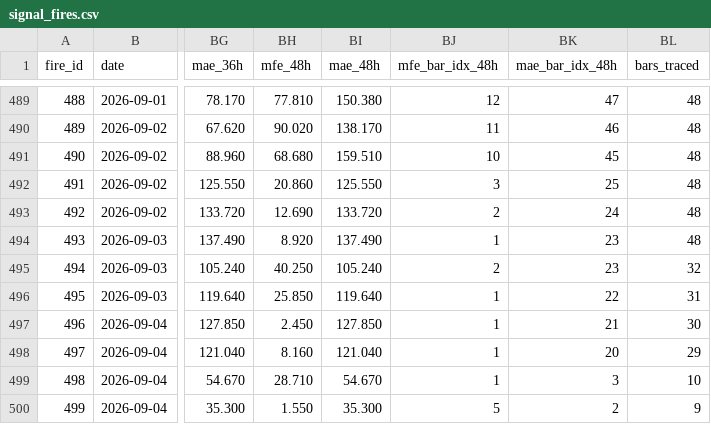
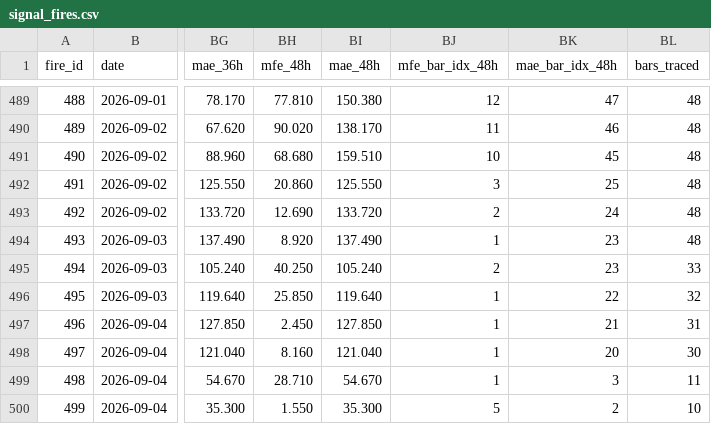
Before and after one commit to arokamiya98-svg/adxscore-heatmap, a CSV file: mt5_data/daily/signal_fires.csv, drawn as a sheet; only a part is shown, gaps mark what is left out; the diff names each change by its address in the sheet, - before the commit and + after, or states it on an @@ line.

Commit message:
data: VPS pool update 2026-09-07 10:00:10

```diff
--- a/mt5_data/daily/signal_fires.csv
+++ b/mt5_data/daily/signal_fires.csv
-BL495 (bars_traced): 32
+BL495 (bars_traced): 33
-BL496 (bars_traced): 31
+BL496 (bars_traced): 32
-BL497 (bars_traced): 30
+BL497 (bars_traced): 31
-BL498 (bars_traced): 29
+BL498 (bars_traced): 30
-BL499 (bars_traced): 10
+BL499 (bars_traced): 11
-BL500 (bars_traced): 9
+BL500 (bars_traced): 10
```
Also changed, not shown: mt5_data/ADX_Weekly_Above_v4.csv, mt5_data/daily/daily_aggregate.csv, 2 other files.
